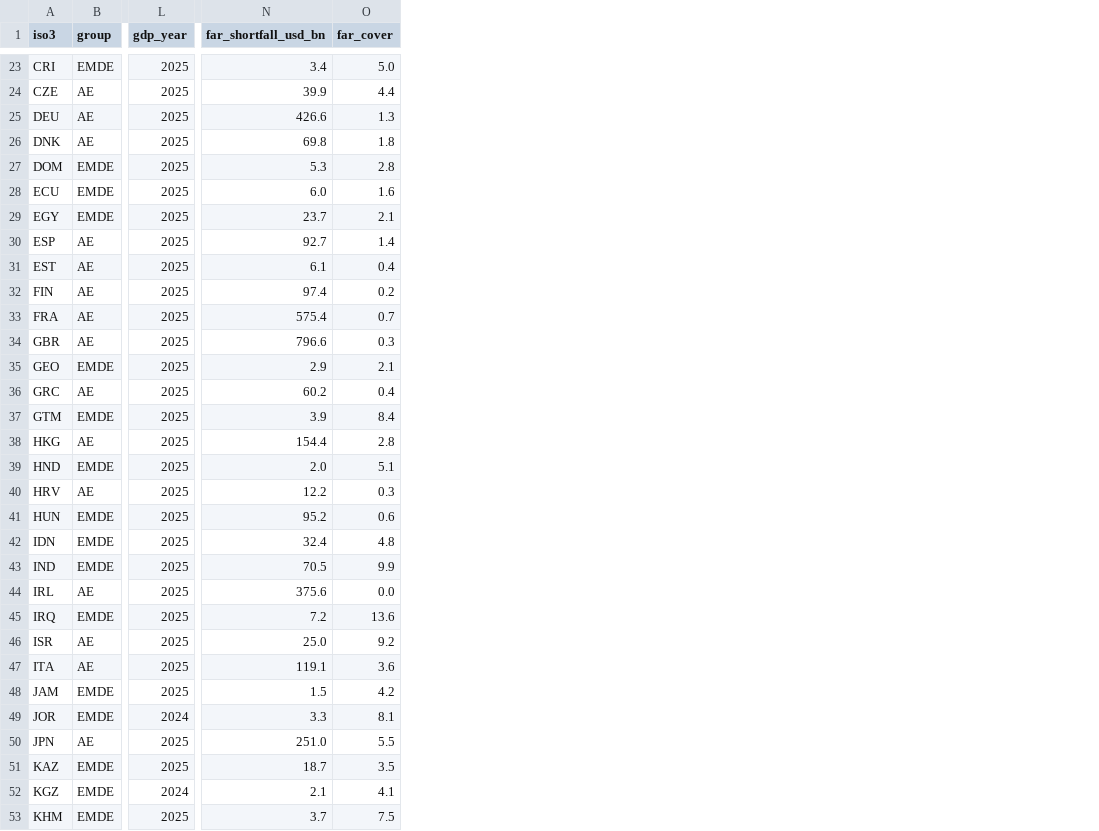
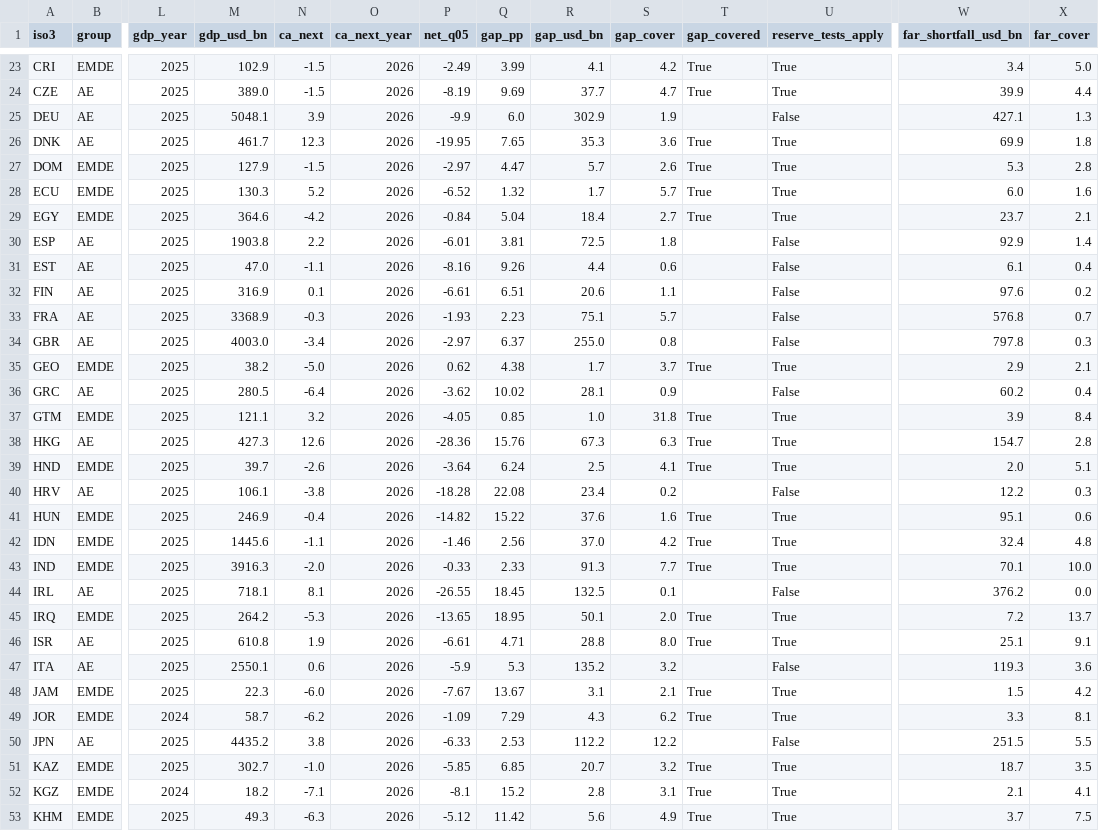
Before and after one commit to codex0786/capital-flows-political-economy, a CSV file: results/tables/vulnerability_panel.csv, drawn as a sheet; only a part is shown, gaps mark what is left out; addresses are those after the commit; the diff covers the shown part only; the diff names each change by its address in the sheet, - before the commit and + after, or states it on an @@ line.

```diff
--- a/results/tables/vulnerability_panel.csv
+++ b/results/tables/vulnerability_panel.csv
+column M (gdp_usd_bn), rows 23-53: 102.9 | 389.0 | 5048.1 | 461.7 | 127.9 | 130.3 | 364.6 | 1903.8 | 47.0 | 316.9 | 3368.9 | 4003.0 | 38.2 | 280.5 | 121.1 | 427.3 | 39.7 | 106.1 | 246.9 | 1445.6 | 3916.3 | 718.1 | 264.2 | 610.8 | 2550.1 | 22.3 | 58.7 | 4435.2 | 302.7 | 18.2 | 49.3
+column N (ca_next), rows 23-53: -1.5 | -1.5 | 3.9 | 12.3 | -1.5 | 5.2 | -4.2 | 2.2 | -1.1 | 0.1 | -0.3 | -3.4 | -5.0 | -6.4 | 3.2 | 12.6 | -2.6 | -3.8 | -0.4 | -1.1 | -2.0 | 8.1 | -5.3 | 1.9 | 0.6 | -6.0 | -6.2 | 3.8 | -1.0 | -7.1 | -6.3
+column O (ca_next_year), rows 23-53: all 2026
+column P (net_q05), rows 23-53: -2.49 | -8.19 | -9.9 | -19.95 | -2.97 | -6.52 | -0.84 | -6.01 | -8.16 | -6.61 | -1.93 | -2.97 | 0.62 | -3.62 | -4.05 | -28.36 | -3.64 | -18.28 | -14.82 | -1.46 | -0.33 | -26.55 | -13.65 | -6.61 | -5.9 | -7.67 | -1.09 | -6.33 | -5.85 | -8.1 | -5.12
+column Q (gap_pp), rows 23-53: 3.99 | 9.69 | 6.0 | 7.65 | 4.47 | 1.32 | 5.04 | 3.81 | 9.26 | 6.51 | 2.23 | 6.37 | 4.38 | 10.02 | 0.85 | 15.76 | 6.24 | 22.08 | 15.22 | 2.56 | 2.33 | 18.45 | 18.95 | 4.71 | 5.3 | 13.67 | 7.29 | 2.53 | 6.85 | 15.2 | 11.42
+column R (gap_usd_bn), rows 23-53: 4.1 | 37.7 | 302.9 | 35.3 | 5.7 | 1.7 | 18.4 | 72.5 | 4.4 | 20.6 | 75.1 | 255.0 | 1.7 | 28.1 | 1.0 | 67.3 | 2.5 | 23.4 | 37.6 | 37.0 | 91.3 | 132.5 | 50.1 | 28.8 | 135.2 | 3.1 | 4.3 | 112.2 | 20.7 | 2.8 | 5.6
+column S (gap_cover), rows 23-53: 4.2 | 4.7 | 1.9 | 3.6 | 2.6 | 5.7 | 2.7 | 1.8 | 0.6 | 1.1 | 5.7 | 0.8 | 3.7 | 0.9 | 31.8 | 6.3 | 4.1 | 0.2 | 1.6 | 4.2 | 7.7 | 0.1 | 2.0 | 8.0 | 3.2 | 2.1 | 6.2 | 12.2 | 3.2 | 3.1 | 4.9
+column T (gap_covered), rows 23-53: True | True |  | True | True | True | True |  |  |  |  |  | True |  | True | True | True |  | True | True | True |  | True | True |  | True | True |  | True | True | True
+column U (reserve_tests_apply), rows 23-53: True | True | False | True | True | True | True | False | False | False | False | False | True | False | True | True | True | False | True | True | True | False | True | True | False | True | True | False | True | True | True
-W25 (far_shortfall_usd_bn): 426.6
+W25 (far_shortfall_usd_bn): 427.1
-W26 (far_shortfall_usd_bn): 69.8
+W26 (far_shortfall_usd_bn): 69.9
-W30 (far_shortfall_usd_bn): 92.7
+W30 (far_shortfall_usd_bn): 92.9
-W32 (far_shortfall_usd_bn): 97.4
+W32 (far_shortfall_usd_bn): 97.6
-W33 (far_shortfall_usd_bn): 575.4
+W33 (far_shortfall_usd_bn): 576.8
-W34 (far_shortfall_usd_bn): 796.6
+W34 (far_shortfall_usd_bn): 797.8
-W38 (far_shortfall_usd_bn): 154.4
+W38 (far_shortfall_usd_bn): 154.7
-W41 (far_shortfall_usd_bn): 95.2
+W41 (far_shortfall_usd_bn): 95.1
-W43 (far_shortfall_usd_bn): 70.5
+W43 (far_shortfall_usd_bn): 70.1
-X43 (far_cover): 9.9
+X43 (far_cover): 10.0
-W44 (far_shortfall_usd_bn): 375.6
+W44 (far_shortfall_usd_bn): 376.2
-X45 (far_cover): 13.6
+X45 (far_cover): 13.7
-W46 (far_shortfall_usd_bn): 25.0
+W46 (far_shortfall_usd_bn): 25.1
-X46 (far_cover): 9.2
+X46 (far_cover): 9.1
-W47 (far_shortfall_usd_bn): 119.1
+W47 (far_shortfall_usd_bn): 119.3
-W50 (far_shortfall_usd_bn): 251.0
+W50 (far_shortfall_usd_bn): 251.5
```
Also changed, not shown: 30 edited cells elsewhere in this file, data/raw/source_register_log.csv, results/tables/country_model_backtest.csv, 28 other files.
